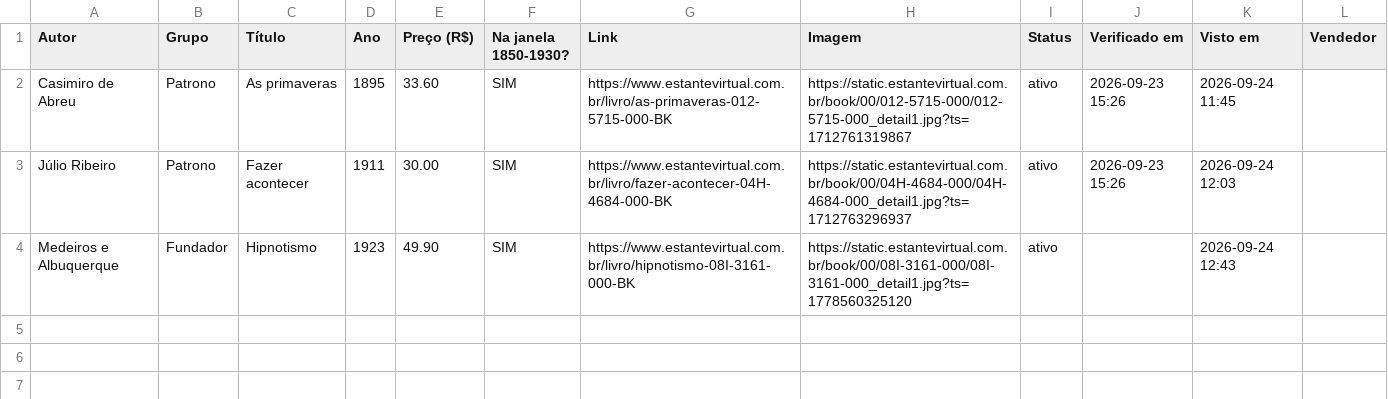
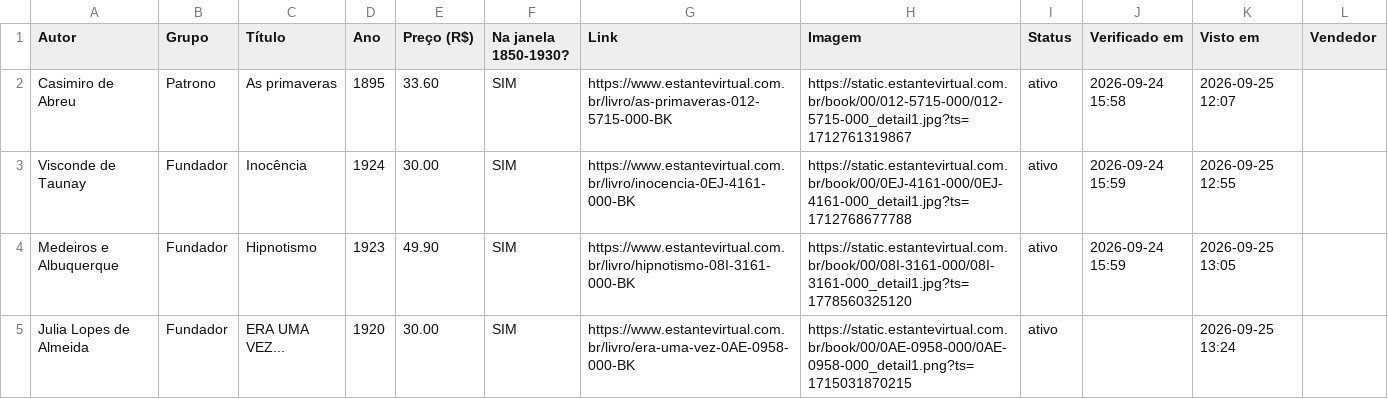
Before and after one commit to feliperibeirobittencourt/clio-radar, a CSV file: raw/estante-hoje.csv, drawn as a sheet.

```diff
--- a/raw/estante-hoje.csv
+++ b/raw/estante-hoje.csv
@@ -1,4 +1,5 @@
 Autor,Grupo,Título,Ano,Preço (R$),Na janela 1850-1930?,Link,Imagem,Status,Verificado em,Visto em,Vendedor
-Casimiro de Abreu,Patrono,As primaveras,1895,33.60,SIM,https://www.estantevirtual.com.br/livro/as-primaveras-012-5715-000-BK,https://static.estantevirtual.com.br/book/00/012-5715-000/012-5715-000_detail1.jpg?ts=1712761319867,ativo,2026-09-23 15:26,2026-09-24 11:45,
-Júlio Ribeiro,Patrono,Fazer acontecer,1911,30.00,SIM,https://www.estantevirtual.com.br/livro/fazer-acontecer-04H-4684-000-BK,https://static.estantevirtual.com.br/book/00/04H-4684-000/04H-4684-000_detail1.jpg?ts=1712763296937,ativo,2026-09-23 15:26,2026-09-24 12:03,
-Medeiros e Albuquerque,Fundador,Hipnotismo,1923,49.90,SIM,https://www.estantevirtual.com.br/livro/hipnotismo-08I-3161-000-BK,https://static.estantevirtual.com.br/book/00/08I-3161-000/08I-3161-000_detail1.jpg?ts=1778560325120,ativo,,2026-09-24 12:43,
+Casimiro de Abreu,Patrono,As primaveras,1895,33.60,SIM,https://www.estantevirtual.com.br/livro/as-primaveras-012-5715-000-BK,https://static.estantevirtual.com.br/book/00/012-5715-000/012-5715-000_detail1.jpg?ts=1712761319867,ativo,2026-09-24 15:58,2026-09-25 12:07,
+Visconde de Taunay,Fundador,Inocência,1924,30.00,SIM,https://www.estantevirtual.com.br/livro/inocencia-0EJ-4161-000-BK,https://static.estantevirtual.com.br/book/00/0EJ-4161-000/0EJ-4161-000_detail1.jpg?ts=1712768677788,ativo,2026-09-24 15:59,2026-09-25 12:55,
+Medeiros e Albuquerque,Fundador,Hipnotismo,1923,49.90,SIM,https://www.estantevirtual.com.br/livro/hipnotismo-08I-3161-000-BK,https://static.estantevirtual.com.br/book/00/08I-3161-000/08I-3161-000_detail1.jpg?ts=1778560325120,ativo,2026-09-24 15:59,2026-09-25 13:05,
+Julia Lopes de Almeida,Fundador,ERA UMA VEZ...,1920,30.00,SIM,https://www.estantevirtual.com.br/livro/era-uma-vez-0AE-0958-000-BK,https://static.estantevirtual.com.br/book/00/0AE-0958-000/0AE-0958-000_detail1.png?ts=1715031870215,ativo,,2026-09-25 13:24,
```
Also changed, not shown: raw/estante-historico.csv, 1 other file.
